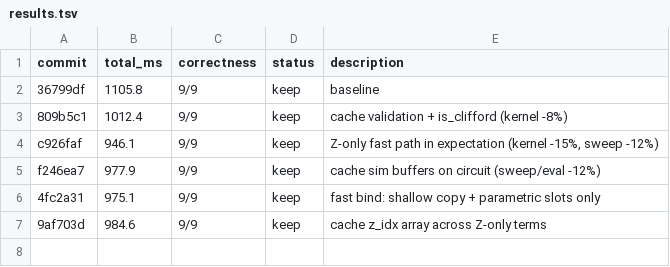
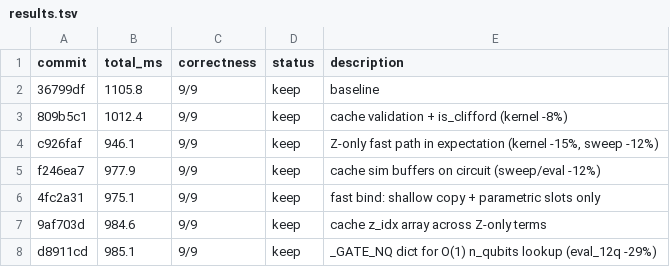
Before and after one commit to jonirajala/tinyqubit, a TSV file: results.tsv, drawn as a sheet.

```diff
--- a/results.tsv
+++ b/results.tsv
@@ -7 +7,2 @@ f246ea7	977.9	9/9	keep	cache sim buffers on circuit (sweep/eval -12%)
 9af703d	984.6	9/9	keep	cache z_idx array across Z-only terms
+d8911cd	985.1	9/9	keep	_GATE_NQ dict for O(1) n_qubits lookup (eval_12q -29%)
```
Also changed, not shown: 2 other files.
